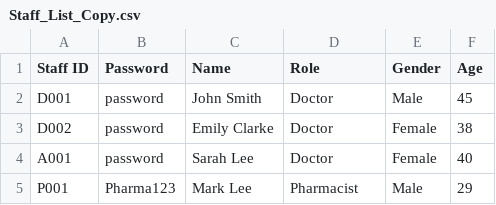
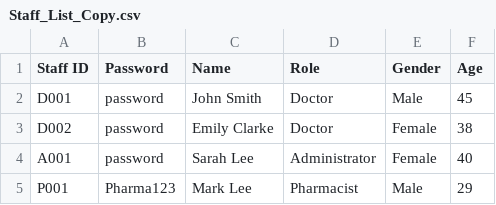
Before and after one commit to keechongwei/SC2002, a CSV file: Staff_List_Copy.csv, drawn as a sheet.

Commit message:
edited doctor

```diff
--- a/Staff_List_Copy.csv
+++ b/Staff_List_Copy.csv
@@ -3,3 +3,3 @@ D001;password;John Smith;Doctor;Male;45
 D002;password;Emily Clarke;Doctor;Female;38
-A001;password;Sarah Lee;Doctor;Female;40
+A001;password;Sarah Lee;Administrator;Female;40
 P001;Pharma123;Mark Lee;Pharmacist;Male;29
```
Also changed, not shown: 1 other file.
